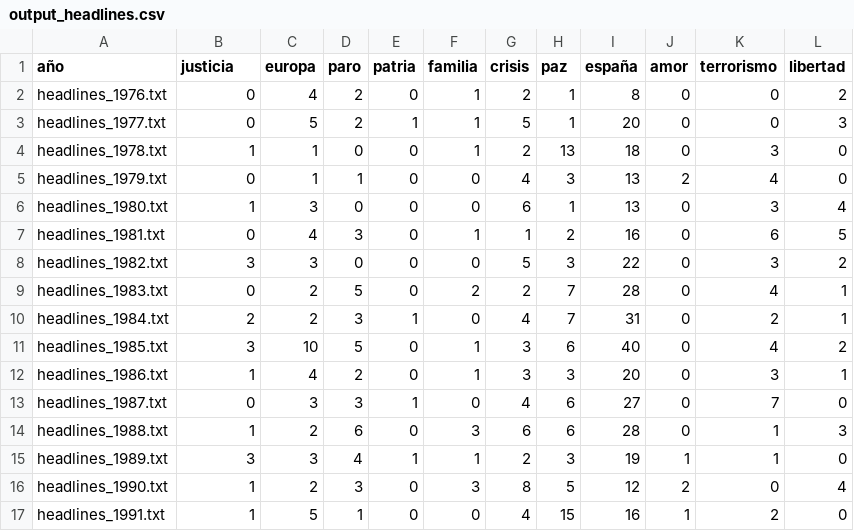
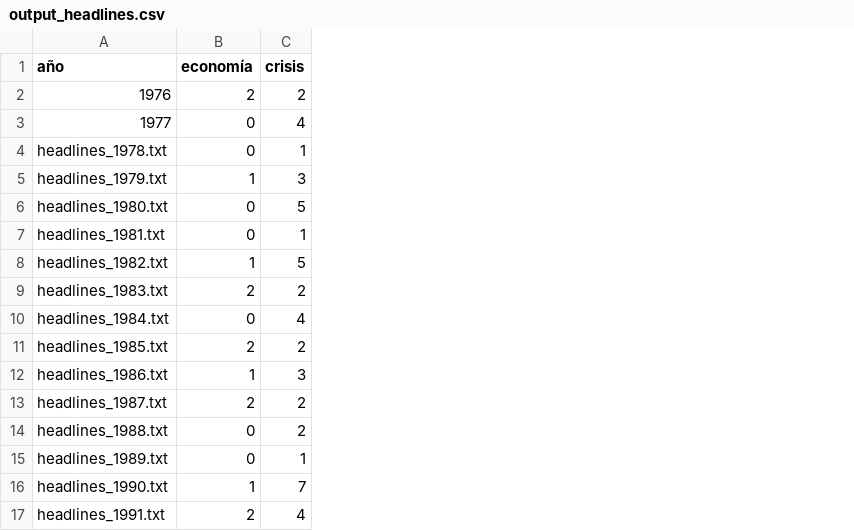
Before and after one commit to elreplicante/data-visualization, a CSV file: scripts/output_headlines.csv, drawn as a sheet; only a part is shown; removed rows and columns are numbered as before the commit, all else as after; the diff covers the shown part only; the diff names each change by its address in the sheet, - before the commit and + after, or states it on an @@ line.

```diff
--- a/scripts/output_headlines.csv
+++ b/scripts/output_headlines.csv
-column C (europa), rows 4-17: 1 | 1 | 3 | 4 | 3 | 2 | 2 | 10 | 4 | 3 | 2 | 3 | 2 | 5
-column D (paro), rows 4-17: 0 | 1 | 0 | 3 | 0 | 5 | 3 | 5 | 2 | 3 | 6 | 4 | 3 | 1
-column E (patria), rows 4-17: 0 | 0 | 0 | 0 | 0 | 0 | 1 | 0 | 0 | 1 | 0 | 1 | 0 | 0
-column F (familia), rows 4-17: 1 | 0 | 0 | 1 | 0 | 2 | 0 | 1 | 1 | 0 | 3 | 1 | 3 | 0
-column H (paz), rows 4-17: 13 | 3 | 1 | 2 | 3 | 7 | 7 | 6 | 3 | 6 | 6 | 3 | 5 | 15
-column I (españa), rows 4-17: 18 | 13 | 13 | 16 | 22 | 28 | 31 | 40 | 20 | 27 | 28 | 19 | 12 | 16
-column J (amor), rows 4-17: 0 | 2 | 0 | 0 | 0 | 0 | 0 | 0 | 0 | 0 | 0 | 1 | 2 | 1
-column K (terrorismo), rows 4-17: 3 | 4 | 3 | 6 | 3 | 4 | 2 | 4 | 3 | 7 | 1 | 1 | 0 | 2
-column L (libertad), rows 4-17: 0 | 0 | 4 | 5 | 2 | 1 | 1 | 2 | 1 | 0 | 3 | 0 | 4 | 0
-B1: justicia
+B1: economía
-row 2: headlines_1976.txt | 0 | 4 | 2 | 0 | 1 | 2 | 1 | 8 | 0 | 0 | 2
-row 3: headlines_1977.txt | 0 | 5 | 2 | 1 | 1 | 5 | 1 | 20 | 0 | 0 | 3
+row 2: 1976 | 2 | 2
+row 3: 1977 | 0 | 4
-B4 (economía): 1
+B4 (economía): 0
-C4 (crisis): 2
+C4 (crisis): 1
-B5 (economía): 0
+B5 (economía): 1
-C5 (crisis): 4
+C5 (crisis): 3
-B6 (economía): 1
+B6 (economía): 0
-C6 (crisis): 6
+C6 (crisis): 5
-B8 (economía): 3
+B8 (economía): 1
-B9 (economía): 0
+B9 (economía): 2
-B10 (economía): 2
+B10 (economía): 0
-B11 (economía): 3
+B11 (economía): 2
-C11 (crisis): 3
+C11 (crisis): 2
-B13 (economía): 0
+B13 (economía): 2
-C13 (crisis): 4
+C13 (crisis): 2
-B14 (economía): 1
+B14 (economía): 0
-C14 (crisis): 6
+C14 (crisis): 2
-B15 (economía): 3
+B15 (economía): 0
-C15 (crisis): 2
+C15 (crisis): 1
-C16 (crisis): 8
+C16 (crisis): 7
-B17 (economía): 1
+B17 (economía): 2
```
Also changed, not shown: 37 edited cells elsewhere in this file, scripts/output_king.csv, 3 other files.
